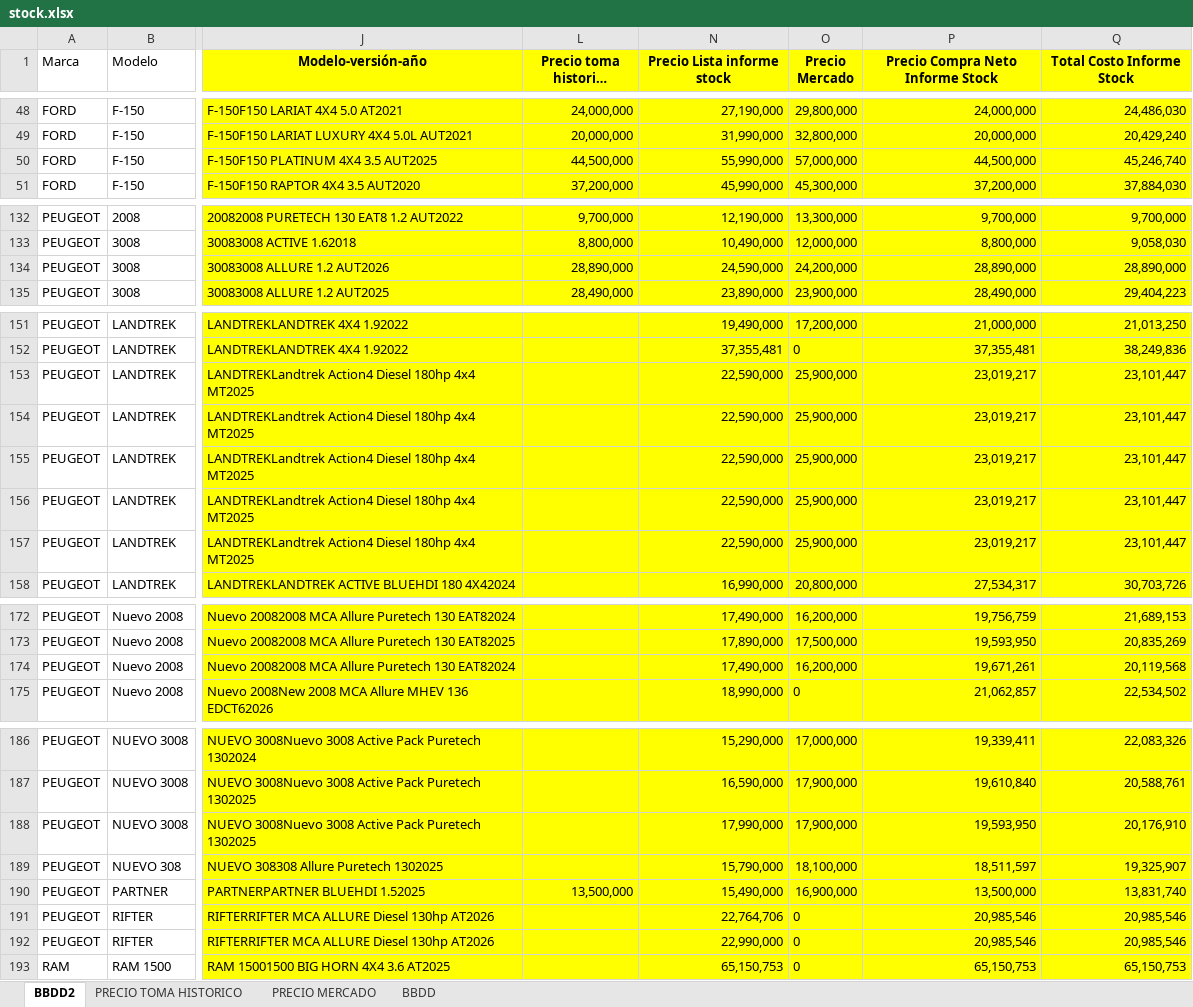
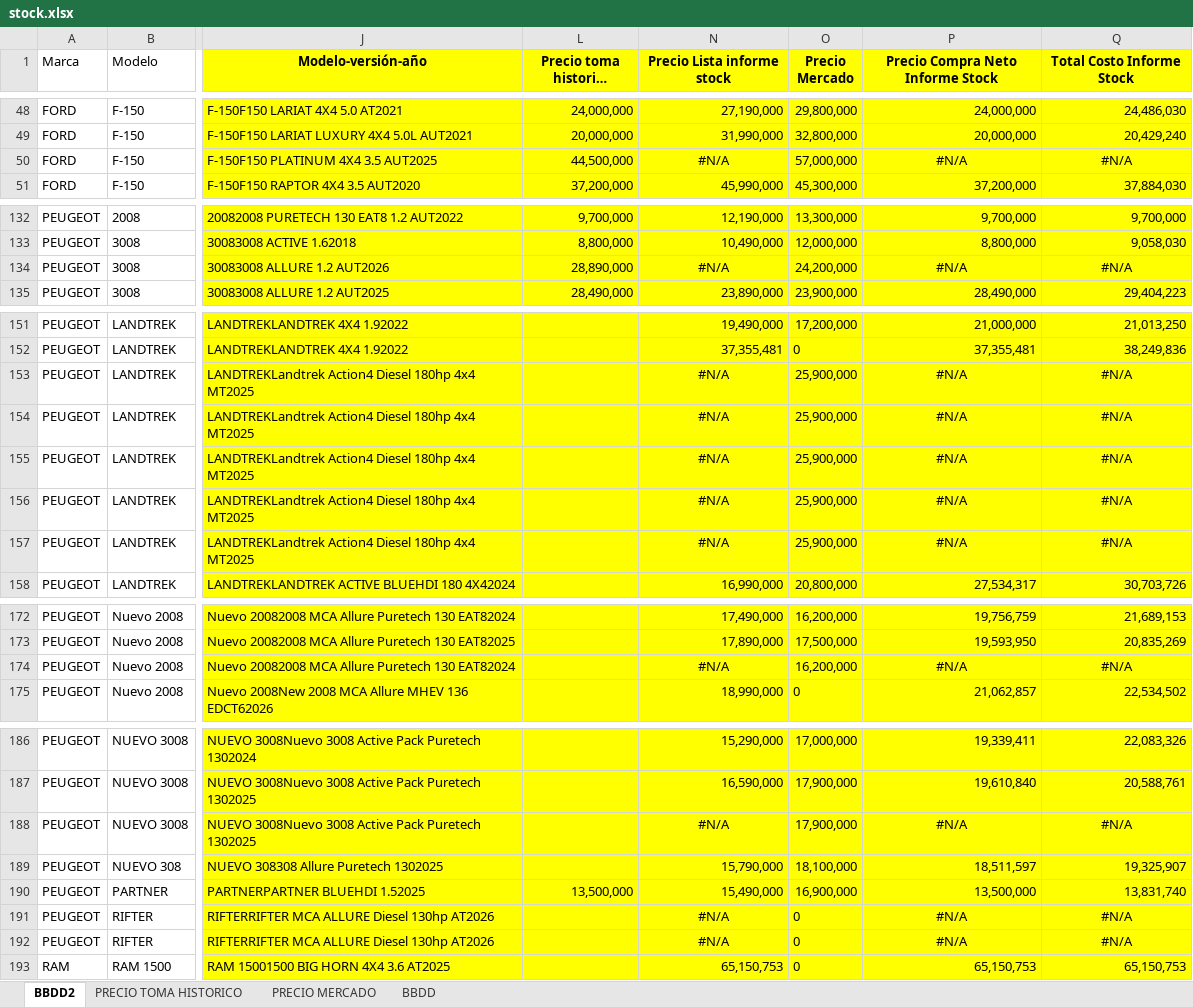
Before and after one commit to fvalencia26/dashboard-automotriz, an Excel workbook: stock.xlsx, sheet BBDD2, drawn as a sheet; only a part is shown, gaps mark what is left out; long unchanged cells end in …; values as stored, in another font and other column widths than the file's, no borders; the diff names each change by its address in the sheet, - before the commit and + after, or states it on an @@ line.

```diff
--- a/stock.xlsx (sheet BBDD2)
+++ b/stock.xlsx (sheet BBDD2)
-N50 (Precio Lista informe stock): 55,990,000
+N50 (Precio Lista informe stock): #N/A
-N50 alignment: right
+N50 alignment: center
-P50 (Precio Compra Neto Informe Stock): 44,500,000
+P50 (Precio Compra Neto Informe Stock): #N/A
-P50:Q50 alignment: right
+P50:Q50 alignment: center
-Q50 (Total Costo Informe Stock): 45,246,740
+Q50 (Total Costo Informe Stock): #N/A
-N134 (Precio Lista informe stock): 24,590,000
+N134 (Precio Lista informe stock): #N/A
-N134 alignment: right
+N134 alignment: center
-P134 (Precio Compra Neto Informe Stock): 28,890,000
+P134 (Precio Compra Neto Informe Stock): #N/A
-P134:Q134 alignment: right
+P134:Q134 alignment: center
-Q134 (Total Costo Informe Stock): 28,890,000
+Q134 (Total Costo Informe Stock): #N/A
-N153:N157 (Precio Lista informe stock): 22,590,000
+N153:N157 (Precio Lista informe stock): #N/A
-N153:N157 alignment: right
+N153:N157 alignment: center
-P153:P157 (Precio Compra Neto Informe Stock): 23,019,217
+P153:P157 (Precio Compra Neto Informe Stock): #N/A
-P153:Q157 alignment: right
+P153:Q157 alignment: center
-Q153:Q157 (Total Costo Informe Stock): 23,101,447
+Q153:Q157 (Total Costo Informe Stock): #N/A
-N174 (Precio Lista informe stock): 17,490,000
+N174 (Precio Lista informe stock): #N/A
-N174 alignment: right
+N174 alignment: center
-P174 (Precio Compra Neto Informe Stock): 19,671,261
+P174 (Precio Compra Neto Informe Stock): #N/A
-P174:Q174 alignment: right
+P174:Q174 alignment: center
-Q174 (Total Costo Informe Stock): 20,119,568
+Q174 (Total Costo Informe Stock): #N/A
-N188 (Precio Lista informe stock): 17,990,000
+N188 (Precio Lista informe stock): #N/A
-N188 alignment: right
+N188 alignment: center
-P188 (Precio Compra Neto Informe Stock): 19,593,950
+P188 (Precio Compra Neto Informe Stock): #N/A
-P188:Q188 alignment: right
+P188:Q188 alignment: center
-Q188 (Total Costo Informe Stock): 20,176,910
+Q188 (Total Costo Informe Stock): #N/A
-N191 (Precio Lista informe stock): 22,764,706
+N191 (Precio Lista informe stock): #N/A
-N191:N192 alignment: right
+N191:N192 alignment: center
-P191:P192 (Precio Compra Neto Informe Stock): 20,985,546
+P191:P192 (Precio Compra Neto Informe Stock): #N/A
-P191:Q192 alignment: right
+P191:Q192 alignment: center
-Q191:Q192 (Total Costo Informe Stock): 20,985,546
+Q191:Q192 (Total Costo Informe Stock): #N/A
-N192 (Precio Lista informe stock): 22,990,000
+N192 (Precio Lista informe stock): #N/A
```
Also changed, not shown: sheet BBDD, 3 other files.
